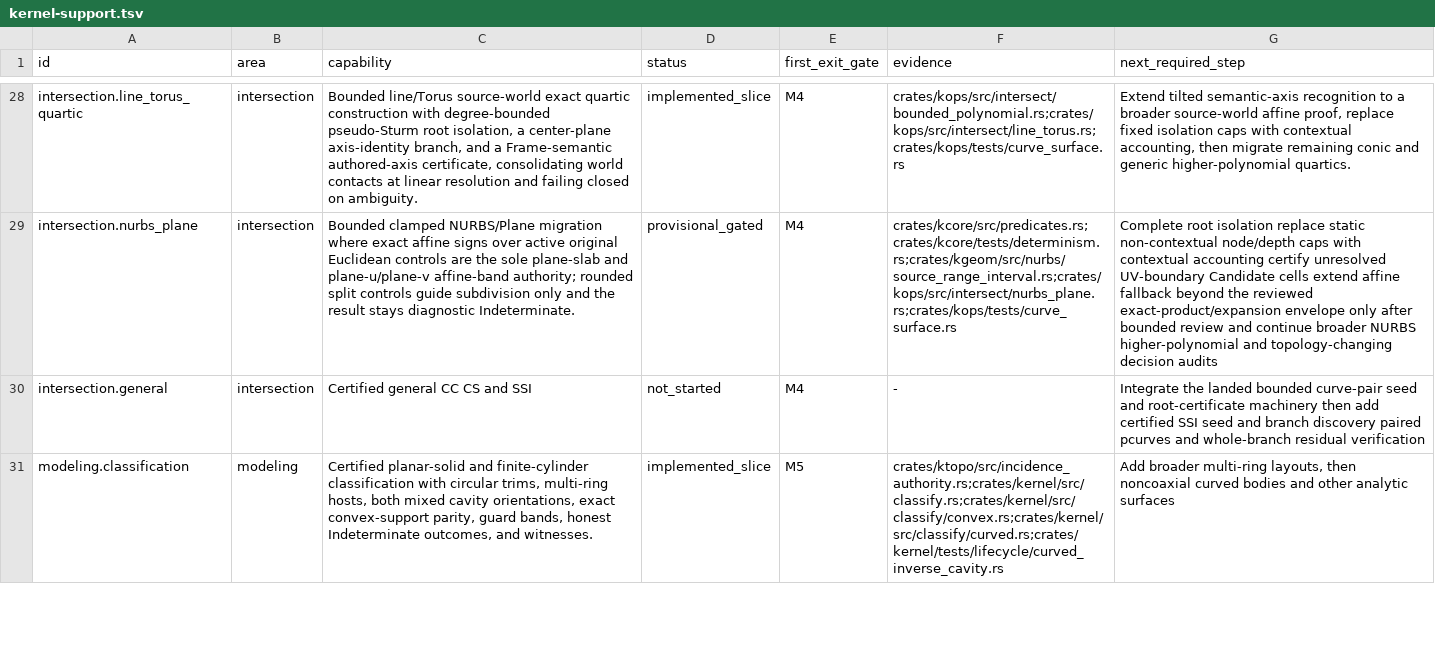
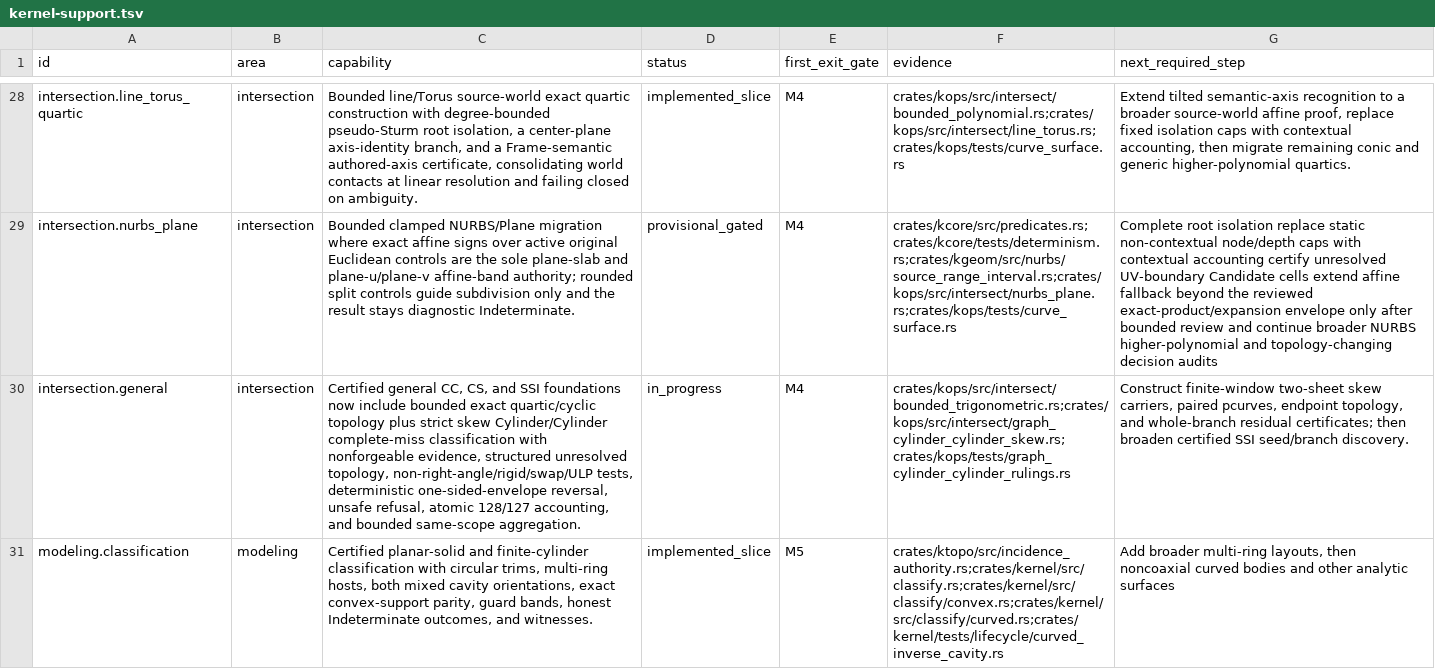
Before and after one commit to josephbajor/geocore, a TSV file: docs/kernel-support.tsv, drawn as a sheet; only a part is shown, gaps mark what is left out; the diff covers the shown part only; the diff names each change by its address in the sheet, - before the commit and + after, or states it on an @@ line.

Commit message:
feat(intersect): certify strict skew cylinder misses
Add bounded cyclic second-harmonic topology and division-free dual-frame discriminant classification for exact nonparallel Cylinder/Cylinder supports. Strict-negative cycles now return nonforgeable complete-miss evidence; strict-positive, contact-root, and unsafe cases remain structured gaps with atomic 128/127 accounting, deterministic reversed-parameterization recovery, and bounded multi-pair scope defaults.

Propagate operand-ordered miss provenance through public Section, require a parallel-or-skew witness before accepting Cylinder/Cylinder emptiness, and cover non-right-angle, swap/replay, one-ULP, unsafe, same-scope, and one-sided-envelope cases. Refresh the foundation queue, roadmap, support ledger, and facade documentation.

R2: keep the existing graph-surface dispatcher as the single deterministic descriptor-resolution/promotion seam and the Section curved collector as its pair-major single-scope accumulation seam. Extract the composed graph budget policy into graph_surface_budget.rs so graph_surface.rs remains below the 3000-line cap; the new cyclic and skew solver modules remain independently bounded.

```diff
--- a/docs/kernel-support.tsv
+++ b/docs/kernel-support.tsv
-C30 (capability): Certified general CC CS and SSI
+C30 (capability): Certified general CC, CS, and SSI foundations now include bounded exact quartic/cyclic topology plus strict skew Cylinder/Cylinder complete-miss classification with nonforgeable evidence, structured unresolved topology, non-right-angle/rigid/swap/ULP tests, deterministic one-sided-envelope reversal, unsafe refusal, atomic 128/127 accounting, and bounded same-scope aggregation.
-D30 (status): not_started
+D30 (status): in_progress
-F30 (evidence): -
+F30 (evidence): crates/kops/src/intersect/bounded_trigonometric.rs;crates/kops/src/intersect/graph_cylinder_cylinder_skew.rs;crates/kops/tests/graph_cylinder_cylinder_rulings.rs
-G30 (next_required_step): Integrate the landed bounded curve-pair seed and root-certificate machinery then add certified SSI seed and branch discovery paired pcurves and whole-branch residual verification
+G30 (next_required_step): Construct finite-window two-sheet skew carriers, paired pcurves, endpoint topology, and whole-branch residual certificates; then broaden certified SSI seed/branch discovery.
```
Also changed, not shown: 11 edited cells elsewhere in this file, 16 other files.
